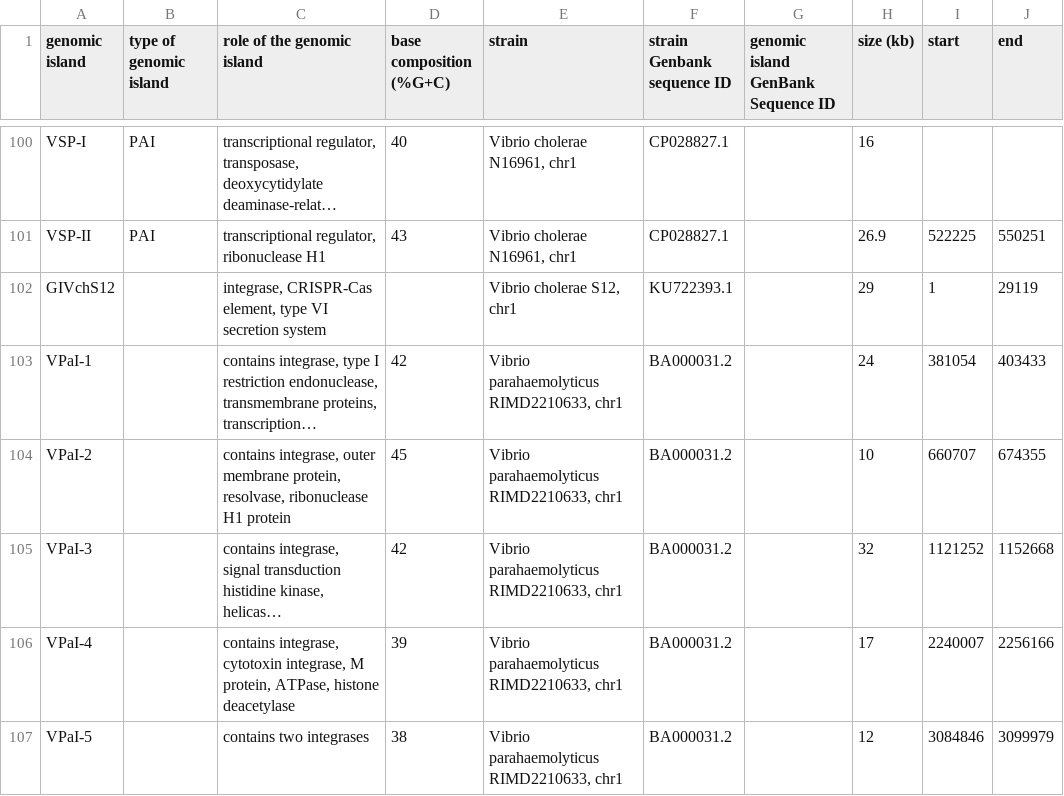
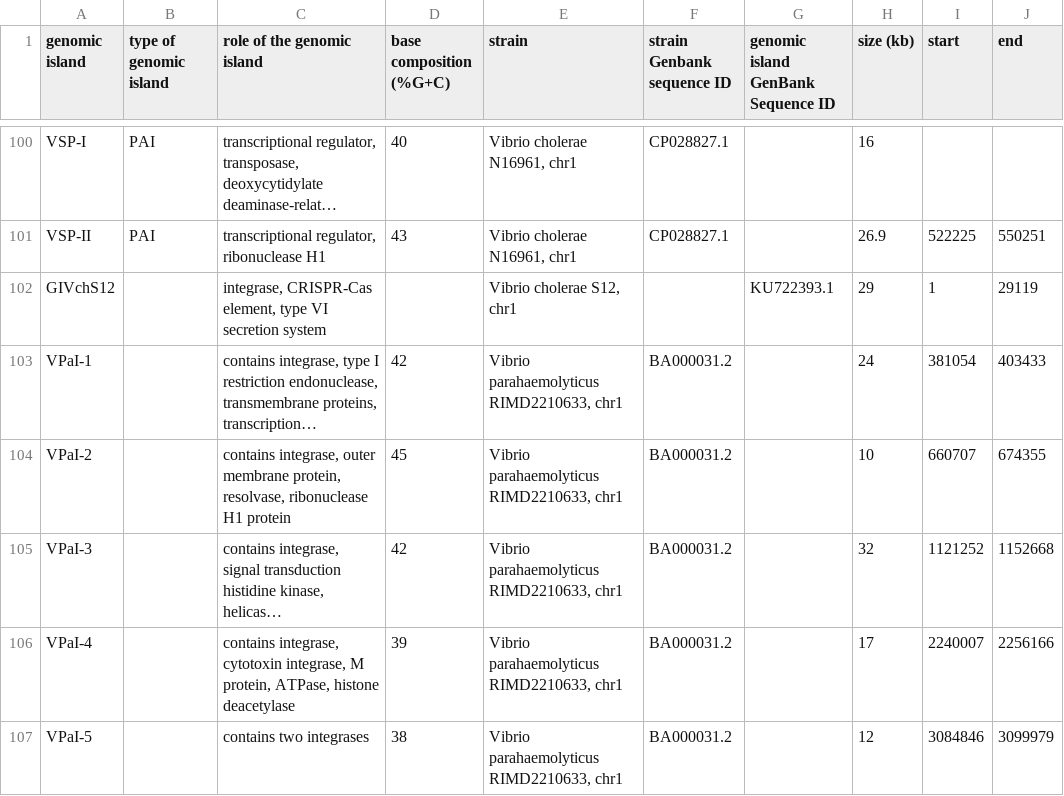
Before and after one commit to brinkmanlab/curated_GIs, a CSV file: GIs.csv, drawn as a sheet; only a part is shown, gaps mark what is left out; long unchanged cells end in …; the diff names each change by its address in the sheet, - before the commit and + after, or states it on an @@ line.

Commit message:
Update GIs.csv

```diff
--- a/GIs.csv
+++ b/GIs.csv
-F102 (strain Genbank sequence ID): KU722393.1
+F102 (strain Genbank sequence ID): (empty)
-G102: (empty)
+G102: KU722393.1
```
